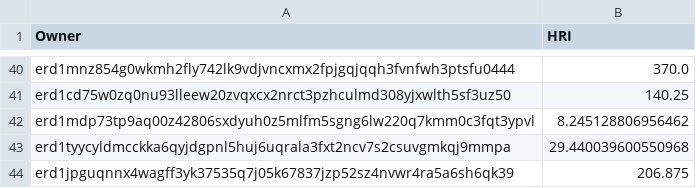
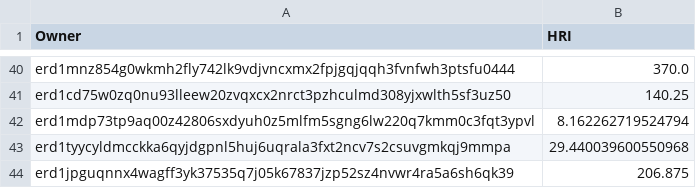
Before and after one commit to jacksmedia/hriapp, a CSV file: HolderHRI.csv, drawn as a sheet; only a part is shown, gaps mark what is left out; the diff covers the shown part only.

```diff
--- a/HolderHRI.csv
+++ b/HolderHRI.csv
@@ -41,3 +41,3 @@ erd1mnz854g0wkmh2fly742lk9vdjvncxmx2fpjgqjqqh3fvnfwh3ptsfu0444,370.0
 erd1cd75w0zq0nu93lleew20zvqxcx2nrct3pzhculmd308yjxwlth5sf3uz50,140.25
-erd1mdp73tp9aq00z42806sxdyuh0z5mlfm5sgng6lw220q7kmm0c3fqt3ypvl,8.245128806956462
+erd1mdp73tp9aq00z42806sxdyuh0z5mlfm5sgng6lw220q7kmm0c3fqt3ypvl,8.162262719524794
 erd1tyycyldmcckka6qyjdgpnl5huj6uqrala3fxt2ncv7s2csuvgmkqj9mmpa,29.440039600550968
```
Also changed, not shown: 3 removed rows and 2 edited cells elsewhere in this file, CombeyHolder.csv, 1 other file.
